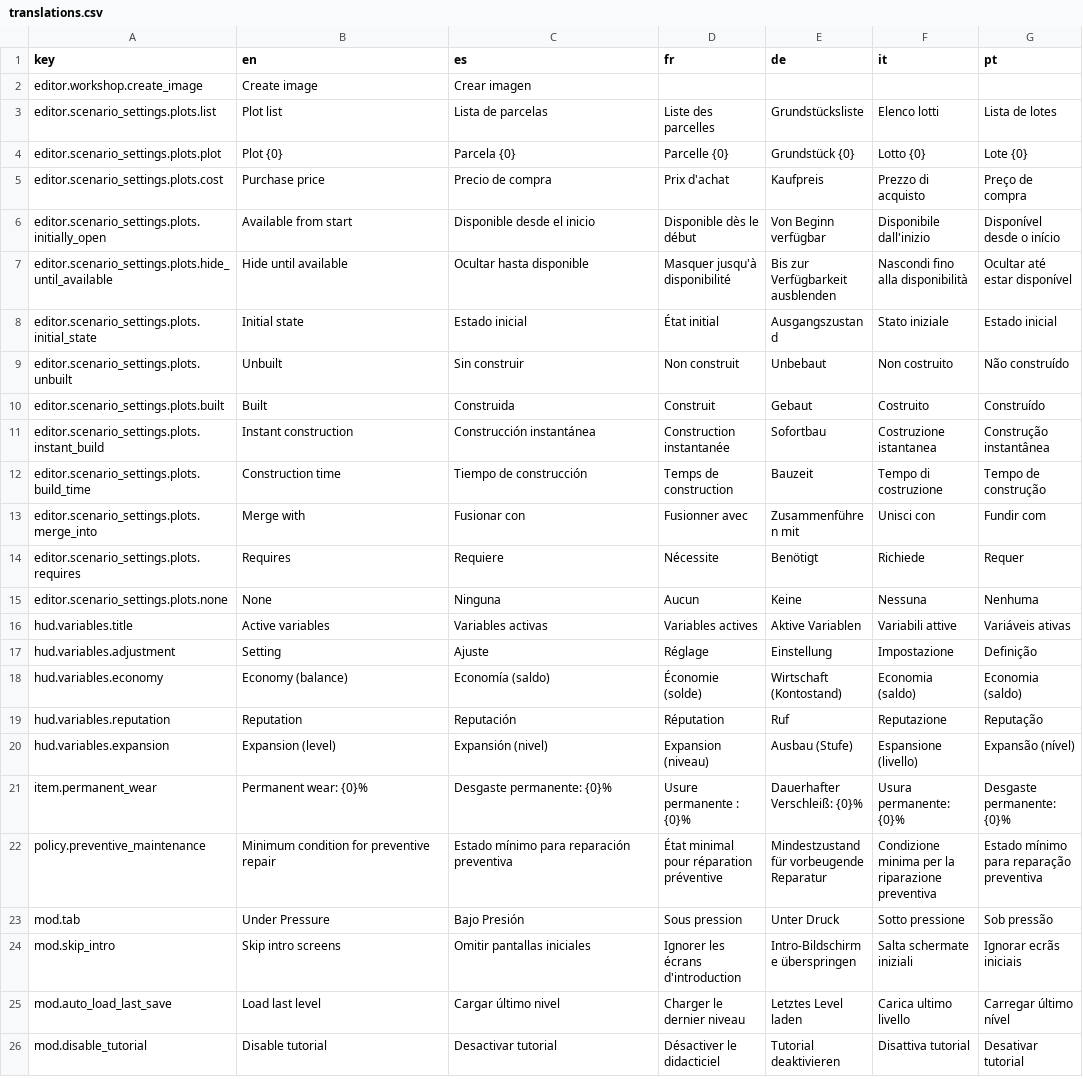
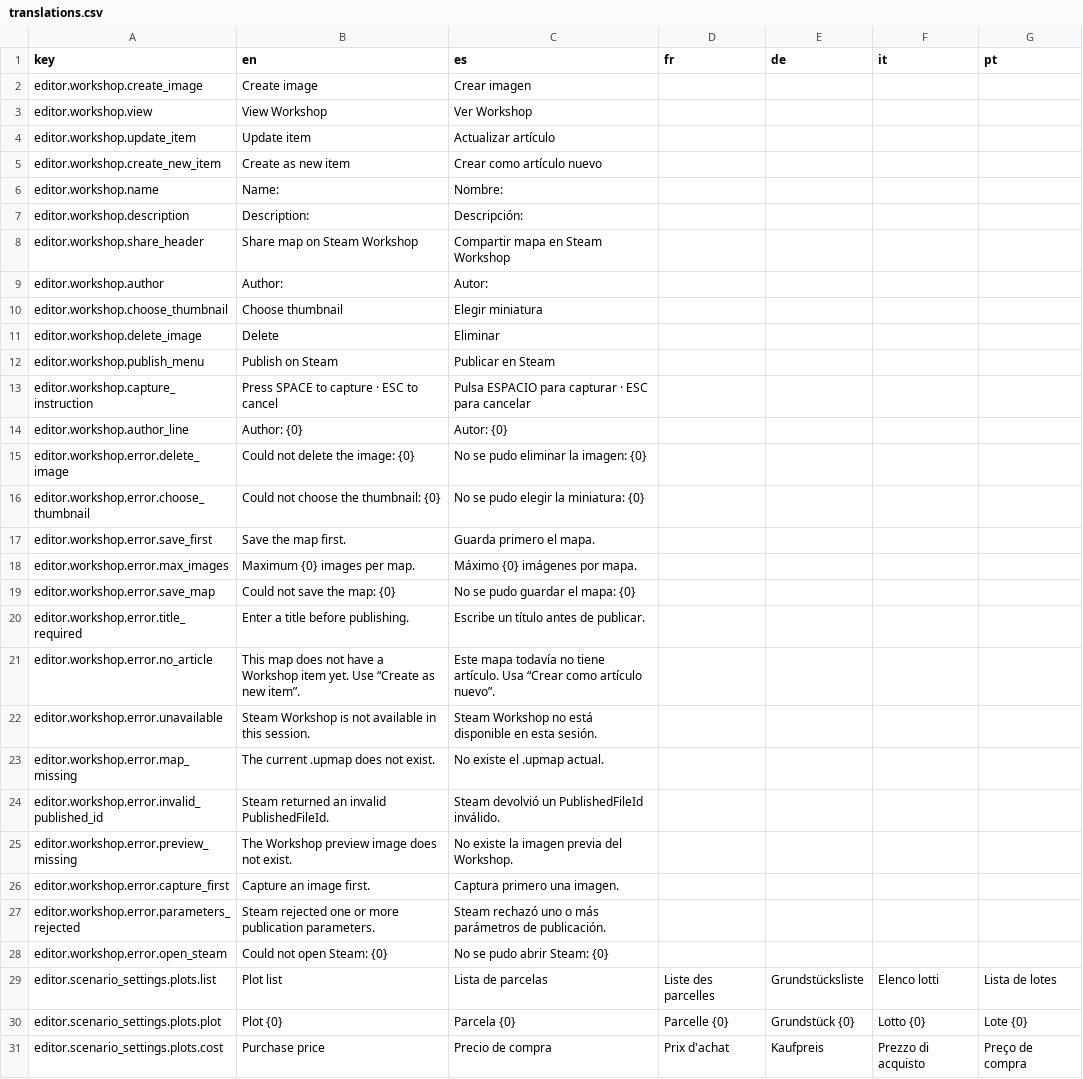
Before and after one commit to Xuxotron/UnderPressure, a CSV file: translations.csv, drawn as a sheet; only a part is shown; the shorter side is filled out with more unchanged rows; the diff names each change by its address in the sheet, - before the commit and + after, or states it on an @@ line.

Commit message:
Localiza el Workshop y evita avisos repetidos

```diff
--- a/translations.csv
+++ b/translations.csv
+row 3: editor.workshop.view | View Workshop | Ver Workshop
+row 4: editor.workshop.update_item | Update item | Actualizar artículo
+row 5: editor.workshop.create_new_item | Create as new item | Crear como artículo nuevo
+row 6: editor.workshop.name | Name: | Nombre:
+row 7: editor.workshop.description | Description: | Descripción:
+row 8: editor.workshop.share_header | Share map on Steam Workshop | Compartir mapa en Steam Workshop
+row 9: editor.workshop.author | Author: | Autor:
+row 10: editor.workshop.choose_thumbnail | Choose thumbnail | Elegir miniatura
+row 11: editor.workshop.delete_image | Delete | Eliminar
+row 12: editor.workshop.publish_menu | Publish on Steam | Publicar en Steam
+row 13: editor.workshop.capture_instruction | Press SPACE to capture · ESC to cancel | Pulsa ESPACIO para capturar · ESC para cancelar
+row 14: editor.workshop.author_line | Author: {0} | Autor: {0}
+row 15: editor.workshop.error.delete_image | Could not delete the image: {0} | No se pudo eliminar la imagen: {0}
+row 16: editor.workshop.error.choose_thumbnail | Could not choose the thumbnail: {0} | No se pudo elegir la miniatura: {0}
+row 17: editor.workshop.error.save_first | Save the map first. | Guarda primero el mapa.
+row 18: editor.workshop.error.max_images | Maximum {0} images per map. | Máximo {0} imágenes por mapa.
+row 19: editor.workshop.error.save_map | Could not save the map: {0} | No se pudo guardar el mapa: {0}
+row 20: editor.workshop.error.title_required | Enter a title before publishing. | Escribe un título antes de publicar.
+row 21: editor.workshop.error.no_article | This map does not have a Workshop item yet. Use “Create as new item”. | Este mapa todavía no tiene artículo. Usa “Crear como artículo nuevo”.
+row 22: editor.workshop.error.unavailable | Steam Workshop is not available in this session. | Steam Workshop no está disponible en esta sesión.
+row 23: editor.workshop.error.map_missing | The current .upmap does not exist. | No existe el .upmap actual.
+row 24: editor.workshop.error.invalid_published_id | Steam returned an invalid PublishedFileId. | Steam devolvió un PublishedFileId inválido.
+row 25: editor.workshop.error.preview_missing | The Workshop preview image does not exist. | No existe la imagen previa del Workshop.
+row 26: editor.workshop.error.capture_first | Capture an image first. | Captura primero una imagen.
+row 27: editor.workshop.error.parameters_rejected | Steam rejected one or more publication parameters. | Steam rechazó uno o más parámetros de publicación.
+row 28: editor.workshop.error.open_steam | Could not open Steam: {0} | No se pudo abrir Steam: {0}
```
Also changed, not shown: translations_extra.csv, 3 other files.
